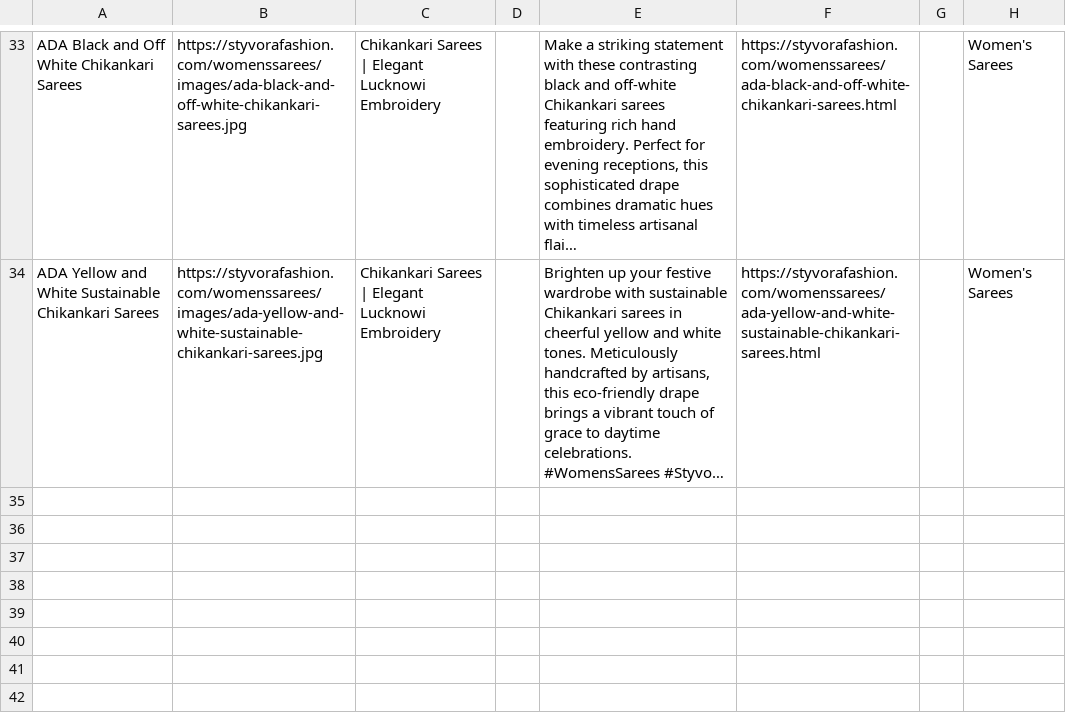
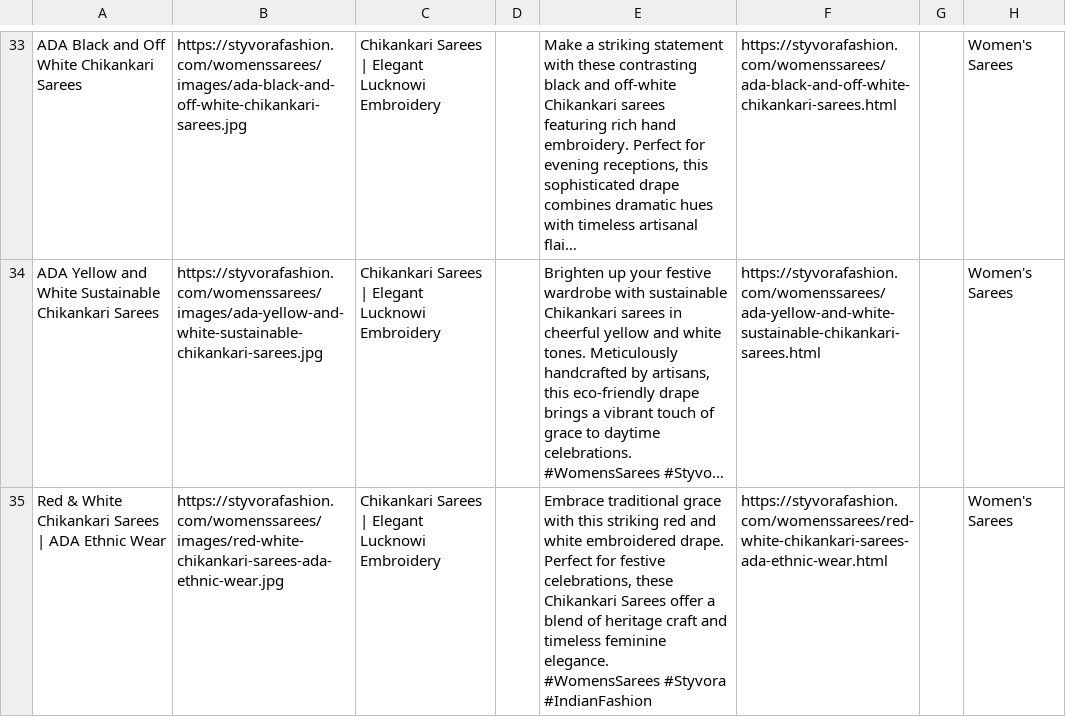
Before and after one commit to deepkoley156/styvorafashion-website, a CSV file: pinterest_bulk.csv, drawn as a sheet; only a part is shown, gaps mark what is left out; long unchanged cells end in …; ↵ is a line break in a cell; the diff names each change by its address in the sheet, - before the commit and + after, or states it on an @@ line.

Commit message:
Append product to Pinterest Bulk CSV

```diff
--- a/pinterest_bulk.csv
+++ b/pinterest_bulk.csv
+row 35: Red & White Chikankari Sarees | ADA Ethnic Wear | https://styvorafashion.com/womenssarees/images/red-white-chikankari-sarees-ada-ethnic-wear.jpg | Chikankari Sarees | Elegant Lucknowi Embroidery |  | Embrace traditional grace with this striking red and white embroidered drape. Perfect for festive celebrations, these Chikankari Sarees offer a blend of heritage craft and timeless feminine elegance. ↵ #WomensSarees #Styvora #IndianFashion | https://styvorafashion.com/womenssarees/red-white-chikankari-sarees-ada-ethnic-wear.html |  | Women's Sarees
```
